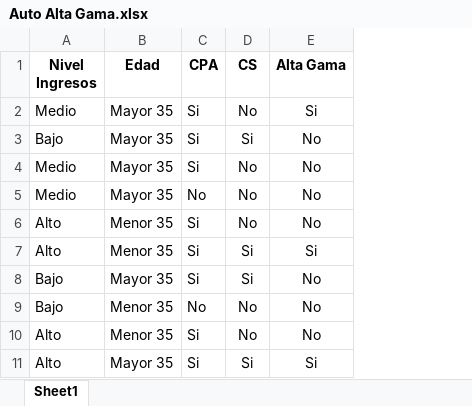
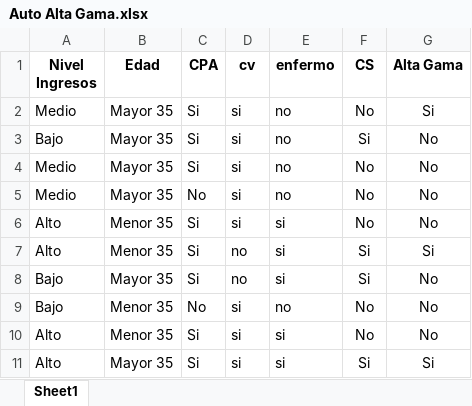
Before and after one commit to fabianib102/IA-tree-decision, an Excel workbook: examples/Auto Alta Gama.xlsx, sheet Sheet1, drawn as a sheet; values as stored, in another font and other column widths than the file's, no borders; the diff names each change by its address in the sheet, - before the commit and + after, or states it on an @@ line.

```diff
--- a/examples/Auto Alta Gama.xlsx (sheet Sheet1)
+++ b/examples/Auto Alta Gama.xlsx (sheet Sheet1)
+column D (cv), rows 2-11: si | si | si | si | si | no | no | si | si | si
+column E (enfermo), rows 2-11: no | no | no | no | si | si | si | no | si | si
```
Also changed, not shown: 11 other files.
